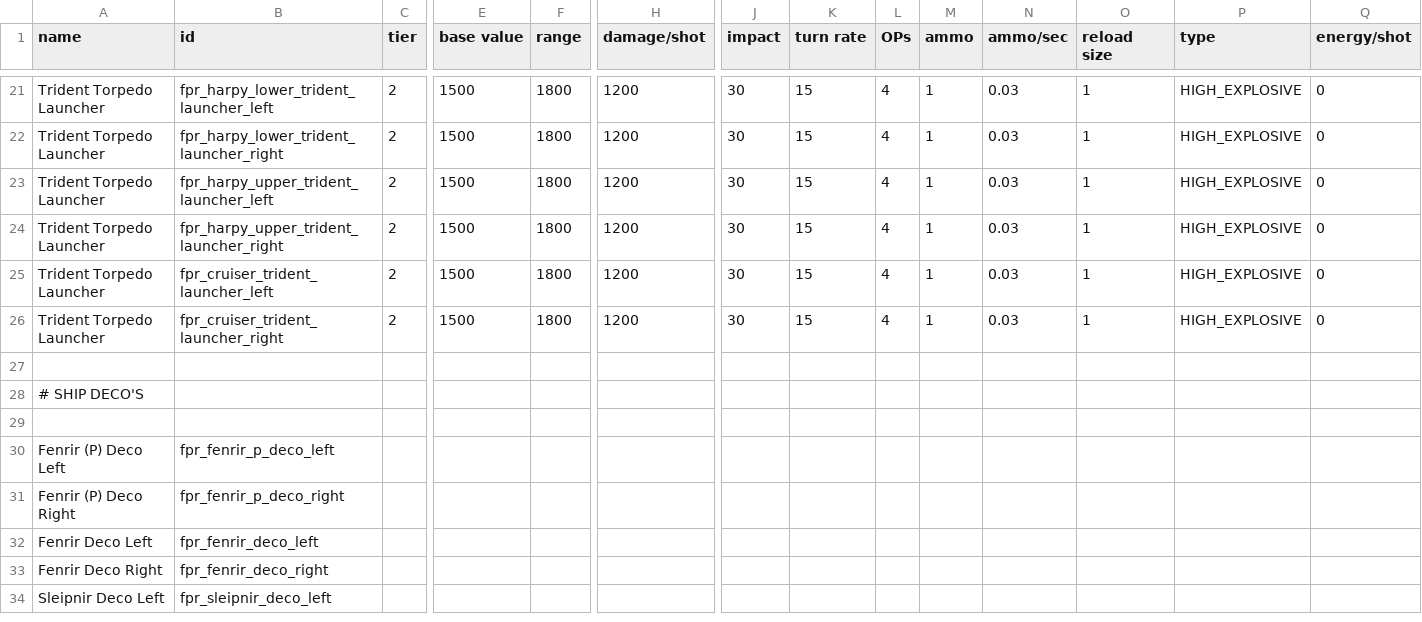
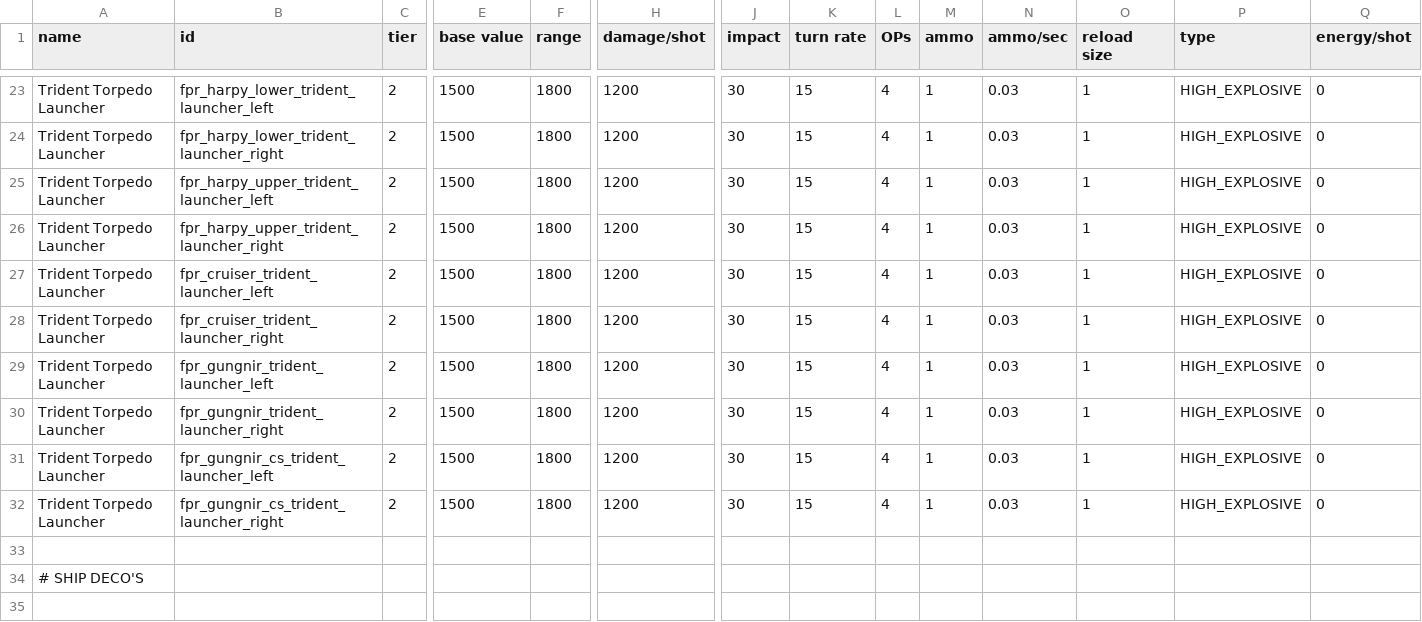
Before and after one commit to Icarus-Mods/Freeport-Republic, a CSV file: Freeport Republic/data/weapons/weapon_data.csv, drawn as a sheet; only a part is shown, gaps mark what is left out; the shorter side is filled out with more unchanged rows; rows hold the shown columns only; the diff covers the shown part only; the diff names each change by its address in the sheet, - before the commit and + after, or states it on an @@ line.

Commit message:
0.1.2 (A load of new ships + MS Anim Fix)
Implemented the Prowler, Gungnir, Gungnir (CS) and Nomad. I also fixed the mobile suit arm animations and did some balancing tweaks on their weapons.

```diff
--- a/Freeport Republic/data/weapons/weapon_data.csv
+++ b/Freeport Republic/data/weapons/weapon_data.csv
+row 29: Trident Torpedo Launcher | fpr_gungnir_trident_launcher_left | 2 | 1500 | 1800 | 1200 | 30 | 15 | 4 | 1 | 0.03 | 1 | HIGH_EXPLOSIVE | 0
+row 30: Trident Torpedo Launcher | fpr_gungnir_trident_launcher_right | 2 | 1500 | 1800 | 1200 | 30 | 15 | 4 | 1 | 0.03 | 1 | HIGH_EXPLOSIVE | 0
+row 31: Trident Torpedo Launcher | fpr_gungnir_cs_trident_launcher_left | 2 | 1500 | 1800 | 1200 | 30 | 15 | 4 | 1 | 0.03 | 1 | HIGH_EXPLOSIVE | 0
+row 32: Trident Torpedo Launcher | fpr_gungnir_cs_trident_launcher_right | 2 | 1500 | 1800 | 1200 | 30 | 15 | 4 | 1 | 0.03 | 1 | HIGH_EXPLOSIVE | 0
```
Also changed, not shown: 3 added rows and 10 edited cells elsewhere in this file, Freeport Republic/data/hulls/ship_data.csv, Freeport Republic/data/strings/descriptions.csv, 40 other files.
